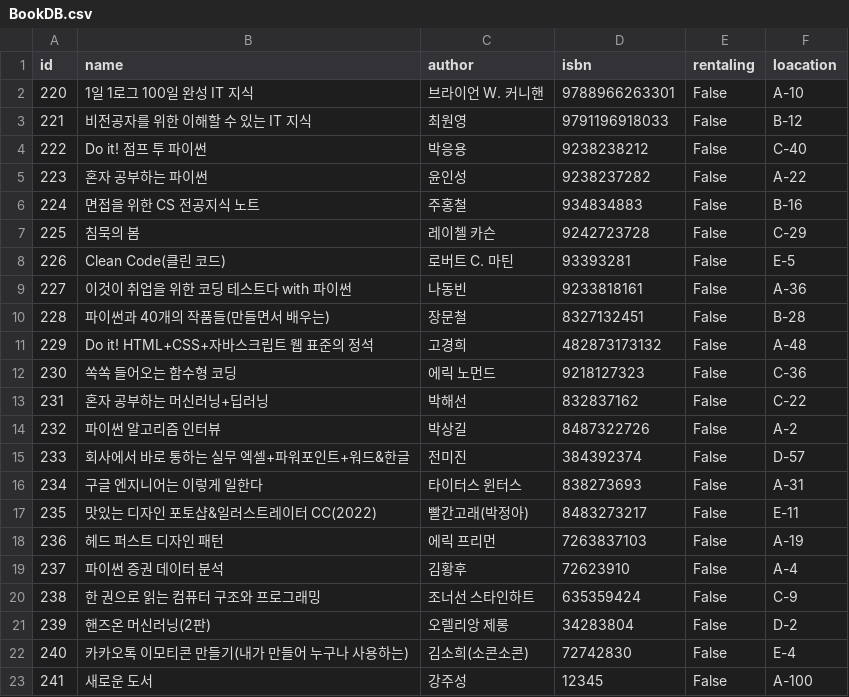
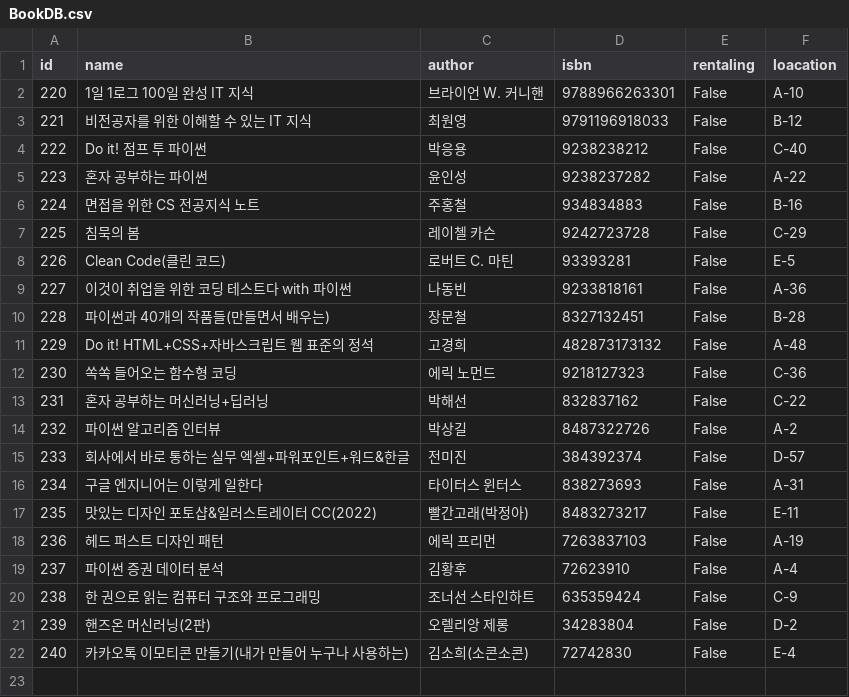
Before and after one commit to KangJuSeong/Book_Management_System, a CSV file: DBPkg/csv/BookDB.csv, drawn as a sheet; the diff names each change by its address in the sheet, - before the commit and + after, or states it on an @@ line.

```diff
--- a/DBPkg/csv/BookDB.csv
+++ b/DBPkg/csv/BookDB.csv
-row 23: 241 | 새로운 도서 | 강주성 | 12345 | False | A-100
```
Also changed, not shown: DBPkg/csv/UserDB.csv, 5 other files.
